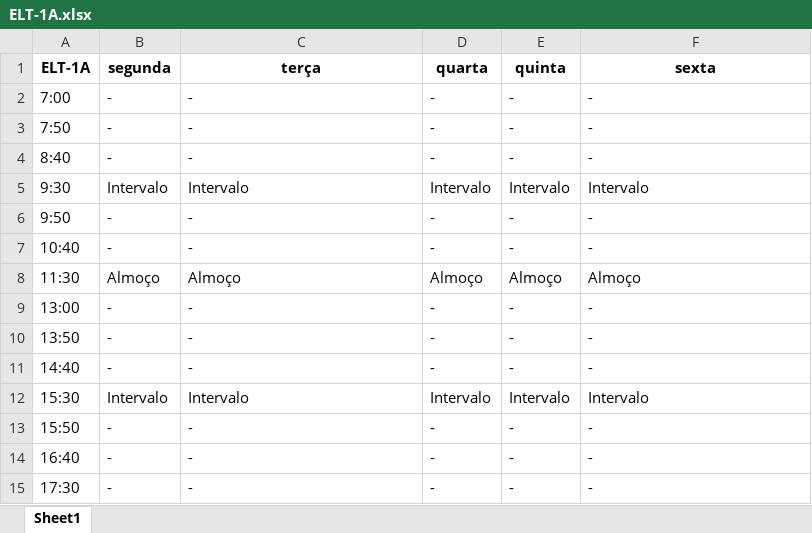
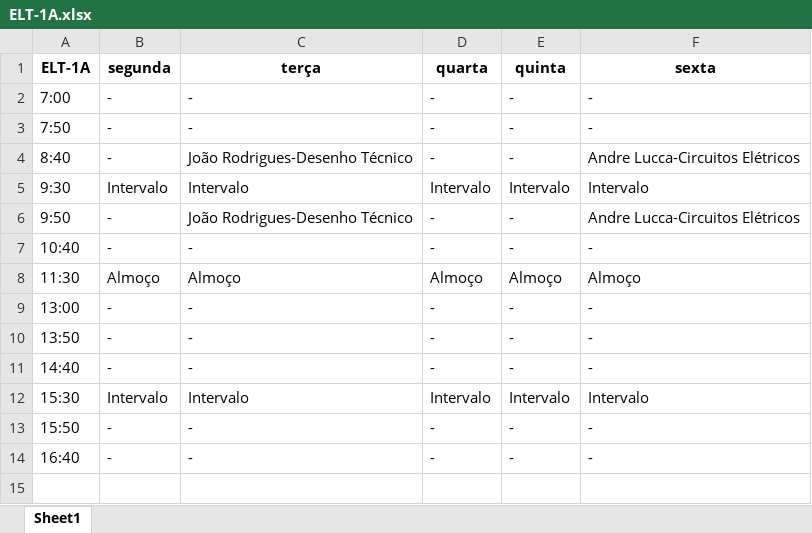
Before and after one commit to TulioHRC/Horarios-CEFET, an Excel workbook: data/turm/ELT-1A.xlsx, sheet Sheet1, drawn as a sheet; values as stored, in another font and other column widths than the file's, no borders; the diff names each change by its address in the sheet, - before the commit and + after, or states it on an @@ line.

```diff
--- a/data/turm/ELT-1A.xlsx (sheet Sheet1)
+++ b/data/turm/ELT-1A.xlsx (sheet Sheet1)
-C4 (terça): -
+C4 (terça): João Rodrigues-Desenho Técnico
-F4 (sexta): -
+F4 (sexta): Andre Lucca-Circuitos Elétricos
-C6 (terça): -
+C6 (terça): João Rodrigues-Desenho Técnico
-F6 (sexta): -
+F6 (sexta): Andre Lucca-Circuitos Elétricos
-row 15: 17:30 | - | - | - | - | -
```
Also changed, not shown: data/turm/ELT-2A.xlsx, data/turm/MCT-1A.xlsx, 17 other files.
